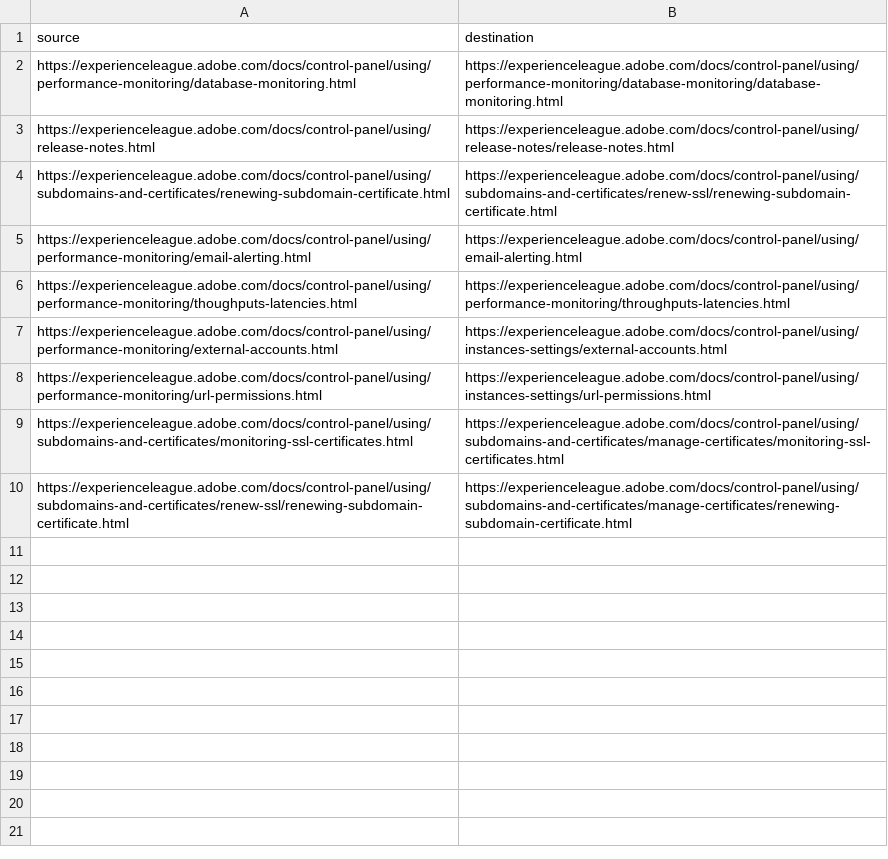
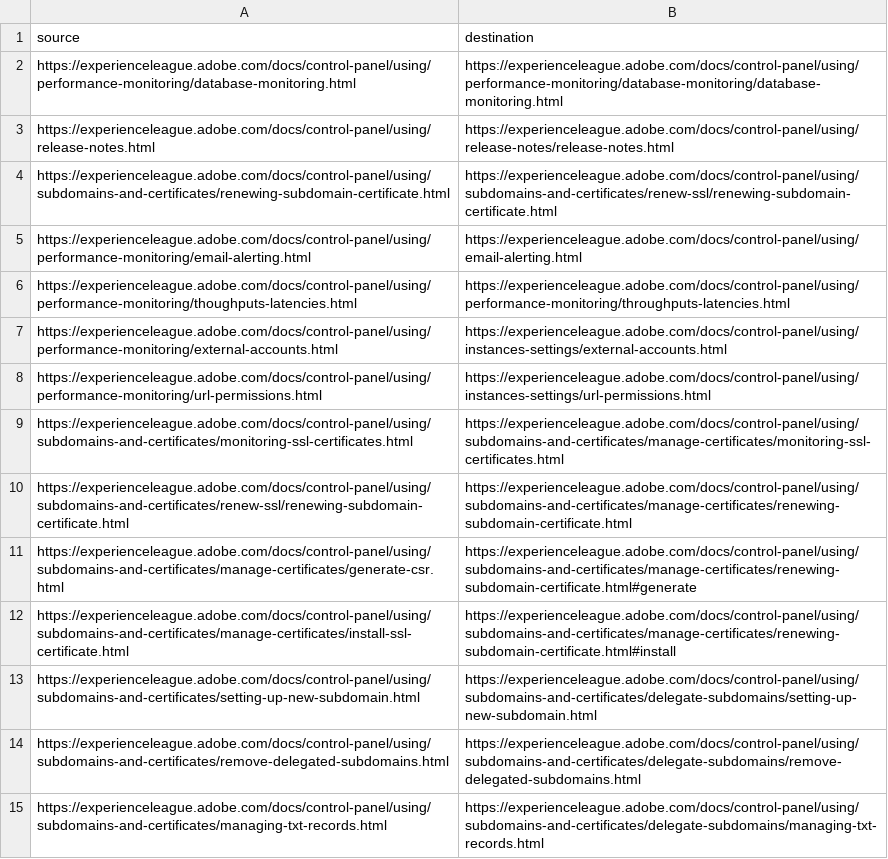
Before and after one commit to AdobeDocs/control-panel.en, a CSV file: redirects.csv, drawn as a sheet.

Commit message:
redirects

```diff
--- a/redirects.csv
+++ b/redirects.csv
@@ -10 +10,6 @@ https://experienceleague.adobe.com/docs/control-panel/using/subdomains-and-certi
 https://experienceleague.adobe.com/docs/control-panel/using/subdomains-and-certificates/renew-ssl/renewing-subdomain-certificate.html,https://experienceleague.adobe.com/docs/control-panel/using/subdomains-and-certificates/manage-certificates/renewing-subdomain-certificate.html
+https://experienceleague.adobe.com/docs/control-panel/using/subdomains-and-certificates/manage-certificates/generate-csr.html,https://experienceleague.adobe.com/docs/control-panel/using/subdomains-and-certificates/manage-certificates/renewing-subdomain-certificate.html#generate
+https://experienceleague.adobe.com/docs/control-panel/using/subdomains-and-certificates/manage-certificates/install-ssl-certificate.html,https://experienceleague.adobe.com/docs/control-panel/using/subdomains-and-certificates/manage-certificates/renewing-subdomain-certificate.html#install
+https://experienceleague.adobe.com/docs/control-panel/using/subdomains-and-certificates/setting-up-new-subdomain.html,https://experienceleague.adobe.com/docs/control-panel/using/subdomains-and-certificates/delegate-subdomains/setting-up-new-subdomain.html
+https://experienceleague.adobe.com/docs/control-panel/using/subdomains-and-certificates/remove-delegated-subdomains.html,https://experienceleague.adobe.com/docs/control-panel/using/subdomains-and-certificates/delegate-subdomains/remove-delegated-subdomains.html
+https://experienceleague.adobe.com/docs/control-panel/using/subdomains-and-certificates/managing-txt-records.html,https://experienceleague.adobe.com/docs/control-panel/using/subdomains-and-certificates/delegate-subdomains/managing-txt-records.html
```
Also changed, not shown: 1 other file.
